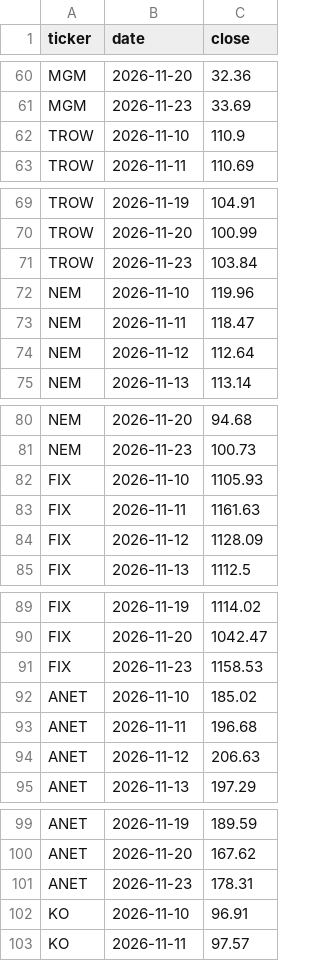
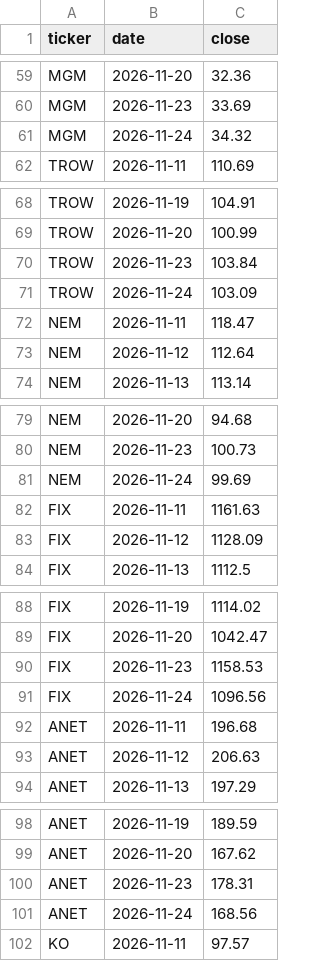
Before and after one commit to flaviomellace-ctrl/investment-os-data-bridge, a CSV file: data/current/watchlist_history.csv, drawn as a sheet; only a part is shown, gaps mark what is left out; removed rows and columns are numbered as before the commit, all else as after; the diff covers the shown part only; the diff names each change by its address in the sheet, - before the commit and + after, or states it on an @@ line.

```diff
--- a/data/current/watchlist_history.csv
+++ b/data/current/watchlist_history.csv
-row 62: TROW | 2026-11-10 | 110.9
+row 61: MGM | 2026-11-24 | 34.32
-row 72: NEM | 2026-11-10 | 119.96
+row 71: TROW | 2026-11-24 | 103.09
-row 82: FIX | 2026-11-10 | 1105.93
+row 81: NEM | 2026-11-24 | 99.69
-row 92: ANET | 2026-11-10 | 185.02
+row 91: FIX | 2026-11-24 | 1096.56
-row 102: KO | 2026-11-10 | 96.91
+row 101: ANET | 2026-11-24 | 168.56
```
Also changed, not shown: 8 added rows and 8 removed rows elsewhere in this file, data/current/watchlist_prices.csv.
